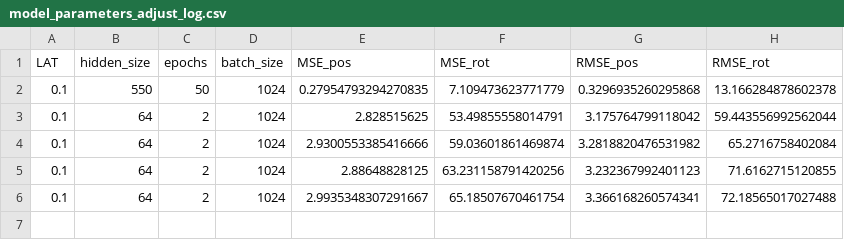
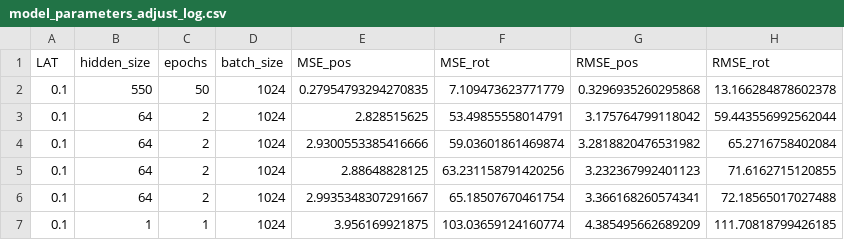
Before and after one commit to oleksa-oleksa/MasterThesis_UserPosition_6DOF, a CSV file: Development/results/model_parameters_adjust_log.csv, drawn as a sheet; the diff names each change by its address in the sheet, - before the commit and + after, or states it on an @@ line.

```diff
--- a/Development/results/model_parameters_adjust_log.csv
+++ b/Development/results/model_parameters_adjust_log.csv
+row 7: 0.1 | 1 | 1 | 1024 | 3.956169921875 | 103.03659124160774 | 4.385495662689209 | 111.70818799426185
```
Also changed, not shown: 3 other files.
